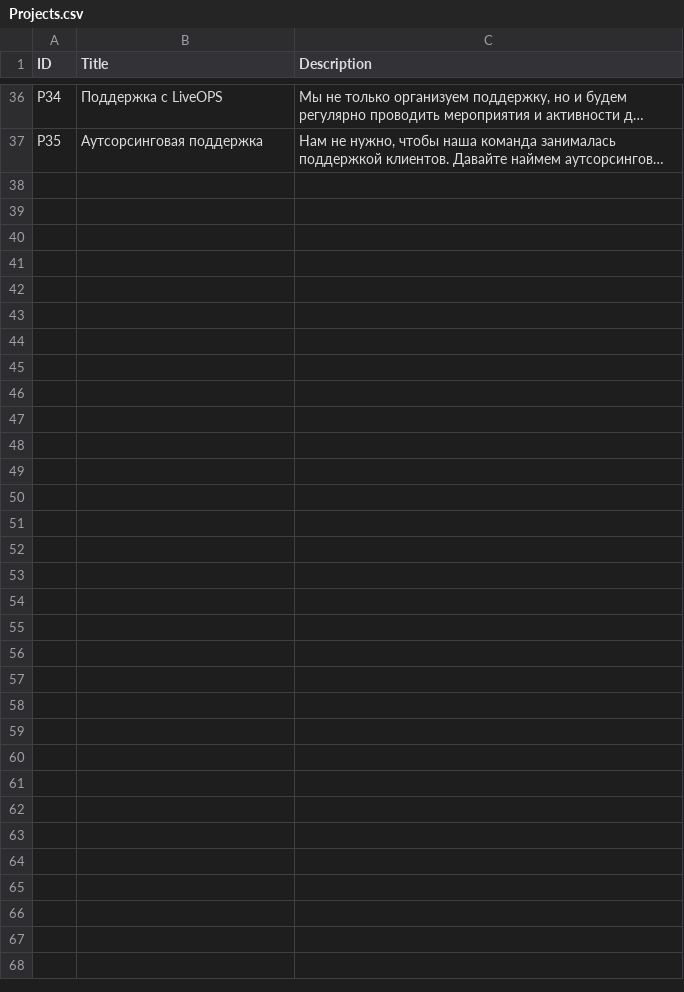
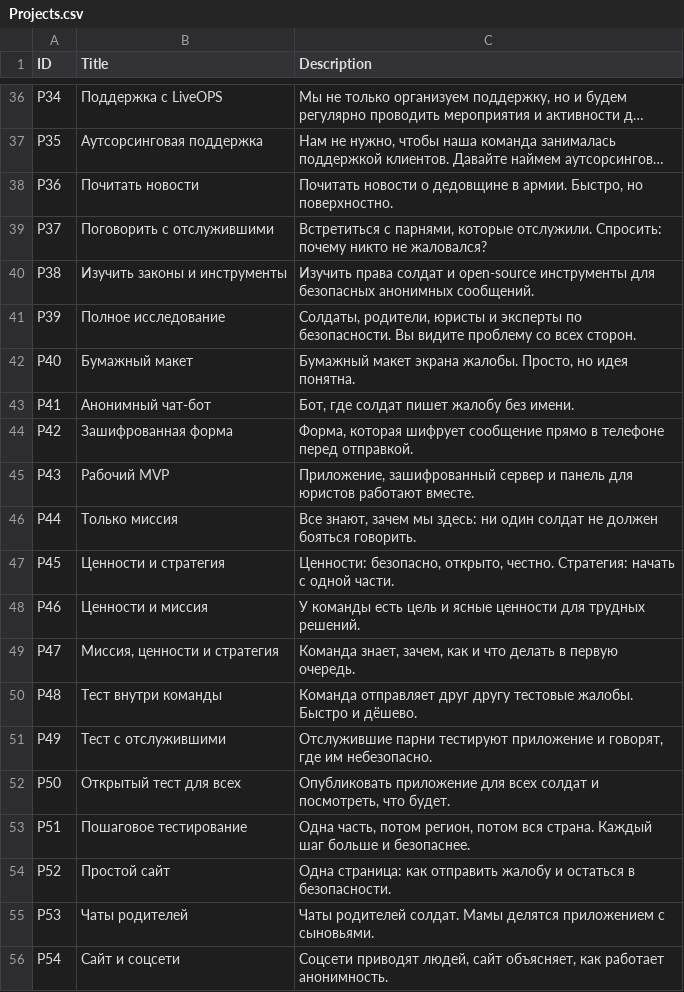
Before and after one commit to Kazakh-British-Technical-University/dpgsim, a CSV file: dpg_sim_export/Data/ru/Projects.csv, drawn as a sheet; only a part is shown, gaps mark what is left out; long unchanged cells end in …; the diff covers the shown part only; the diff names each change by its address in the sheet, - before the commit and + after, or states it on an @@ line.

```diff
--- a/dpg_sim_export/Data/ru/Projects.csv
+++ b/dpg_sim_export/Data/ru/Projects.csv
+row 38: P36 | Почитать новости | Почитать новости о дедовщине в армии. Быстро, но поверхностно.
+row 39: P37 | Поговорить с отслужившими | Встретиться с парнями, которые отслужили. Спросить: почему никто не жаловался?
+row 40: P38 | Изучить законы и инструменты | Изучить права солдат и open-source инструменты для безопасных анонимных сообщений.
+row 41: P39 | Полное исследование | Солдаты, родители, юристы и эксперты по безопасности. Вы видите проблему со всех сторон.
+row 42: P40 | Бумажный макет | Бумажный макет экрана жалобы. Просто, но идея понятна.
+row 43: P41 | Анонимный чат-бот | Бот, где солдат пишет жалобу без имени.
+row 44: P42 | Зашифрованная форма | Форма, которая шифрует сообщение прямо в телефоне перед отправкой.
+row 45: P43 | Рабочий MVP | Приложение, зашифрованный сервер и панель для юристов работают вместе.
+row 46: P44 | Только миссия | Все знают, зачем мы здесь: ни один солдат не должен бояться говорить.
+row 47: P45 | Ценности и стратегия | Ценности: безопасно, открыто, честно. Стратегия: начать с одной части.
+row 48: P46 | Ценности и миссия | У команды есть цель и ясные ценности для трудных решений.
+row 49: P47 | Миссия, ценности и стратегия | Команда знает, зачем, как и что делать в первую очередь.
+row 50: P48 | Тест внутри команды | Команда отправляет друг другу тестовые жалобы. Быстро и дёшево.
+row 51: P49 | Тест с отслужившими | Отслужившие парни тестируют приложение и говорят, где им небезопасно.
+row 52: P50 | Открытый тест для всех | Опубликовать приложение для всех солдат и посмотреть, что будет.
+row 53: P51 | Пошаговое тестирование | Одна часть, потом регион, потом вся страна. Каждый шаг больше и безопаснее.
+row 54: P52 | Простой сайт | Одна страница: как отправить жалобу и остаться в безопасности.
+row 55: P53 | Чаты родителей | Чаты родителей солдат. Мамы делятся приложением с сыновьями.
+row 56: P54 | Сайт и соцсети | Соцсети приводят людей, сайт объясняет, как работает анонимность.
```
Also changed, not shown: 17 added rows elsewhere in this file, dpg_sim_export/Data/en/Events.csv, dpg_sim_export/Data/en/Projects.csv, 9 other files.
